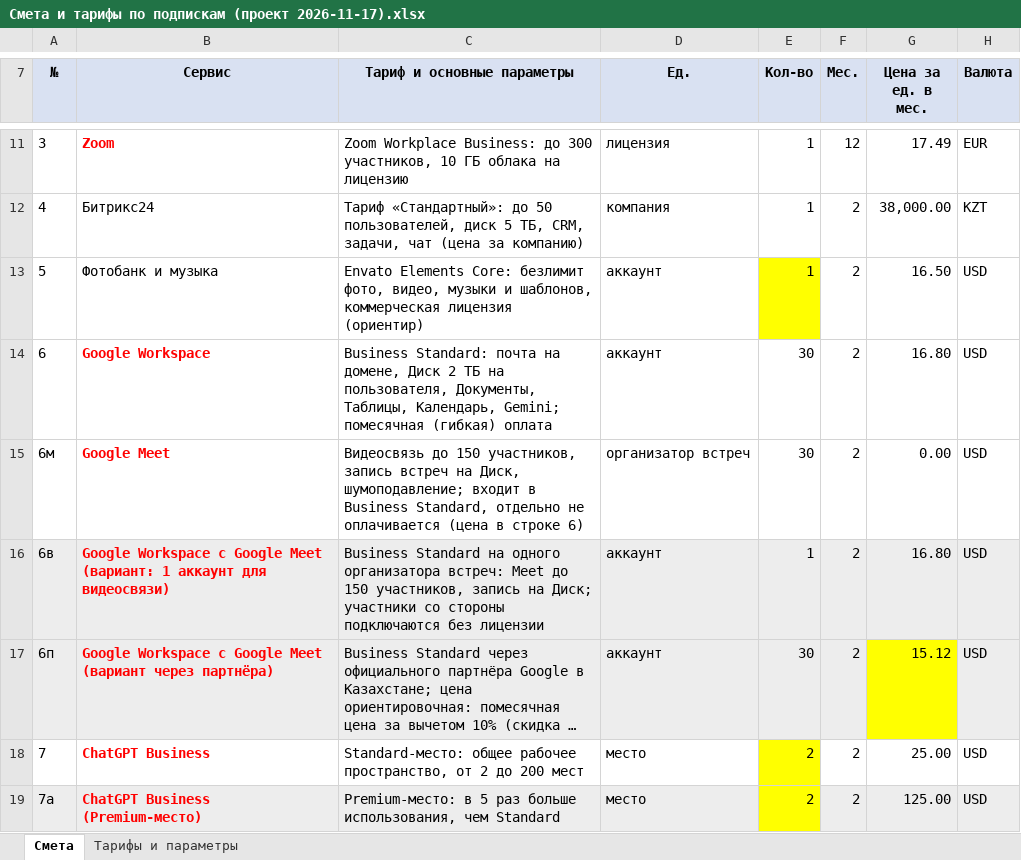
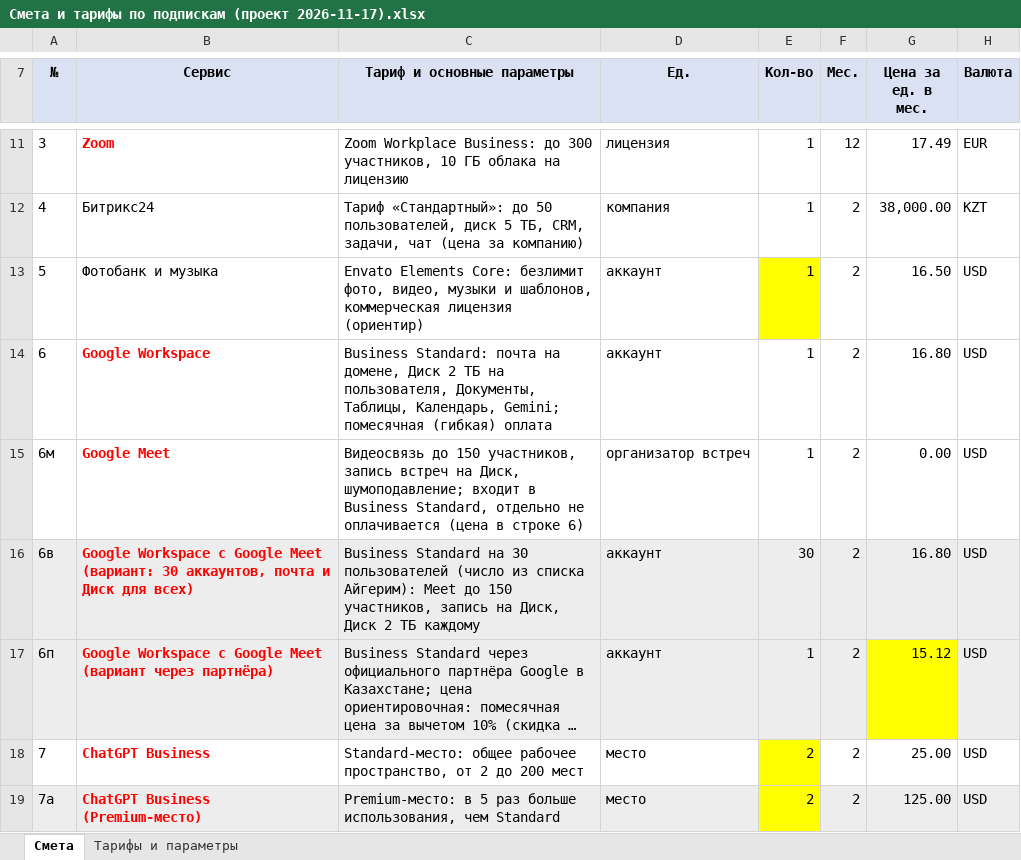
Before and after one commit to murat01042014/obsidian-vault, an Excel workbook: Procurement/_документы/Смета и тарифы по подпискам (проект 2026-11-17).xlsx, sheet Смета, drawn as a sheet; only a part is shown, gaps mark what is left out; long unchanged cells end in …; values as stored, in another font and other column widths than the file's, no borders; the diff names each change by its address in the sheet, - before the commit and + after, or states it on an @@ line.

```diff
--- a/Procurement/_документы/Смета и тарифы по подпискам (проект 2026-11-17).xlsx (sheet Смета)
+++ b/Procurement/_документы/Смета и тарифы по подпискам (проект 2026-11-17).xlsx (sheet Смета)
-E14:E15 (Кол-во): 30
+E14:E15 (Кол-во): 1
-B16 (Сервис): …Meet (вариант: 1 аккаунт для видеосвязи)
+B16 (Сервис): …Meet (вариант: 30 аккаунтов, почта и Диск для всех)
-C16 (Тариф и основные параметры): …Standard на одного организатора встреч: Meet до 150 участников, запись на Диск; участники со стороны подключаются без лицензии
+C16 (Тариф и основные параметры): …Standard на 30 пользователей (число из списка Айгерим): Meet до 150 участников, запись на Диск, Диск 2 ТБ каждому
-E16 (Кол-во): 1
+E16 (Кол-во): 30
-E17 (Кол-во): 30
+E17 (Кол-во): 1
```
Also changed, not shown: 1 other file.
